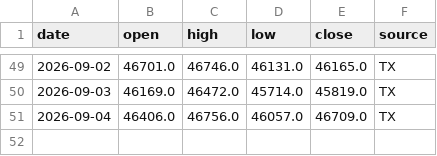
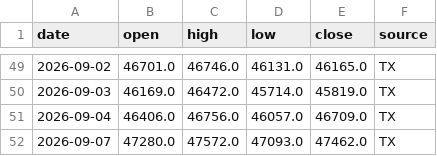
Before and after one commit to thomas500-wu/thomas_tx-daily-report, a CSV file: data/tx_daily.csv, drawn as a sheet; only a part is shown, gaps mark what is left out.

```diff
--- a/data/tx_daily.csv
+++ b/data/tx_daily.csv
@@ -51 +51,2 @@ date,open,high,low,close,source
 2026-09-04,46406.0,46756.0,46057.0,46709.0,TX
+2026-09-07,47280.0,47572.0,47093.0,47462.0,TX
```
Also changed, not shown: 2 other files.
